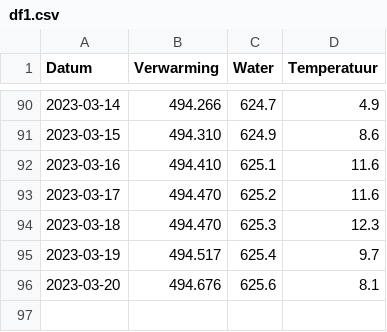
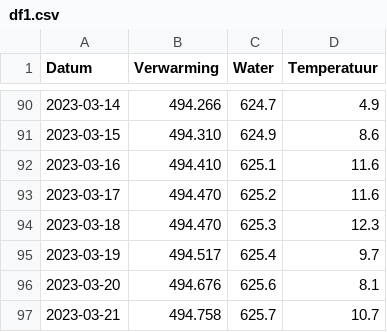
Before and after one commit to joey-van-alphen2/dashboard, a CSV file: df1.csv, drawn as a sheet; only a part is shown, gaps mark what is left out.

Commit message:
Update df1.csv

```diff
--- a/df1.csv
+++ b/df1.csv
@@ -96 +96,2 @@ Datum,Verwarming,Water,Temperatuur
 2023-03-20,494.676,625.6,8.1
+2023-03-21,494.758,625.7,10.7
```
